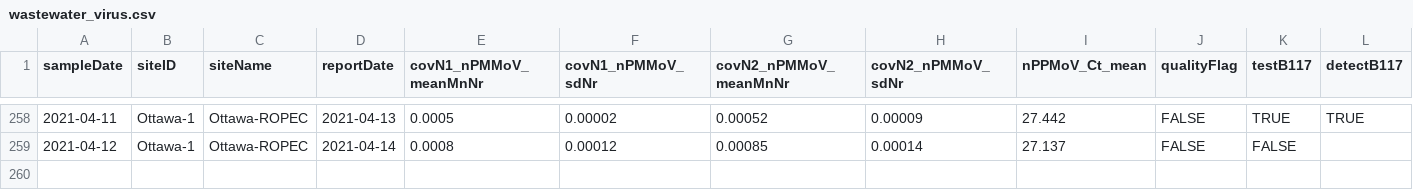
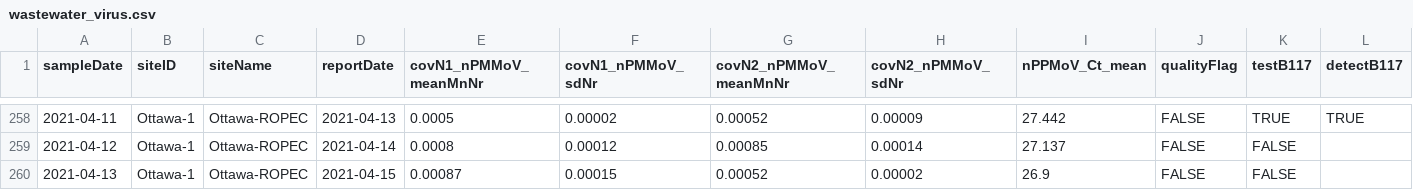
Before and after one commit to Big-Life-Lab/PHES-ODM, a CSV file: data/wastewater_virus.csv, drawn as a sheet; only a part is shown, gaps mark what is left out; rows hold the shown columns only; the diff names each change by its address in the sheet, - before the commit and + after, or states it on an @@ line.

```diff
--- a/data/wastewater_virus.csv
+++ b/data/wastewater_virus.csv
+row 260: 2021-04-13 | Ottawa-1 | Ottawa-ROPEC | 2021-04-15 | 0.00087 | 0.00015 | 0.00052 | 0.00002 | 26.9 | FALSE | FALSE
```
Also changed, not shown: data/wwMeasure.csv.
